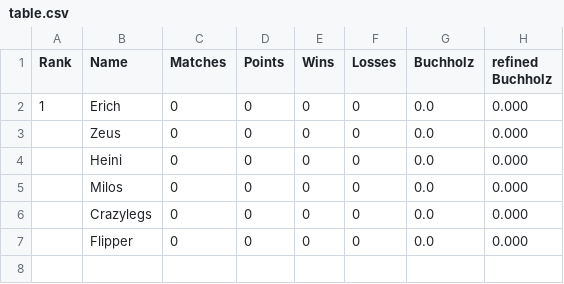
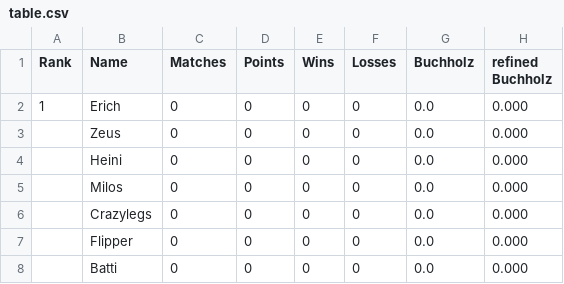
Before and after one commit to flunkypiraten/flunkypiraten.github.io, a CSV file: _data/table.csv, drawn as a sheet.

Commit message:
update table data

```diff
--- a/_data/table.csv
+++ b/_data/table.csv
@@ -7 +7,2 @@ Rank,Name,Matches,Points,Wins,Losses,Buchholz,refined Buchholz
 ,Flipper,0,0,0,0,0.0,0.000
+,Batti,0,0,0,0,0.0,0.000
```
